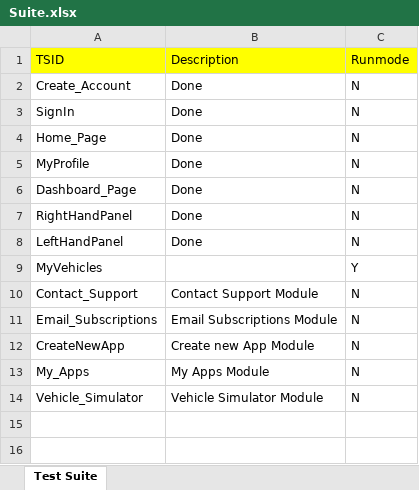
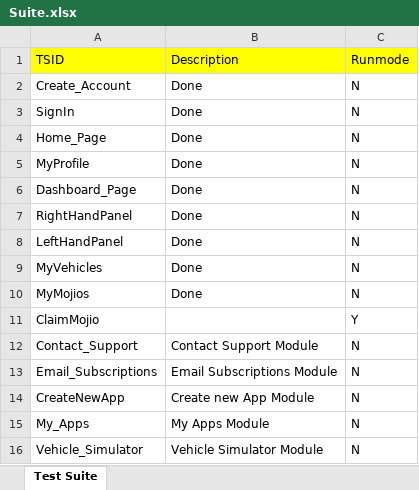
Before and after one commit to vanditj-optimus/MyMojioWebsite, an Excel workbook: MyMojioWebsite/src/com/mojio/xls/Suite.xlsx, sheet Test Suite, drawn as a sheet; values as stored, in another font and other column widths than the file's, no borders; the diff names each change by its address in the sheet, - before the commit and + after, or states it on an @@ line.

```diff
--- a/MyMojioWebsite/src/com/mojio/xls/Suite.xlsx (sheet Test Suite)
+++ b/MyMojioWebsite/src/com/mojio/xls/Suite.xlsx (sheet Test Suite)
-B9 (Description): (empty)
+B9 (Description): Done
-C9 (Runmode): Y
+C9 (Runmode): N
+row 10: MyMojios | Done | N
+row 11: ClaimMojio |  | Y
```
Also changed, not shown: MyMojioWebsite/bin/com/mojio/xls/MyVehicles.xlsx, MyMojioWebsite/bin/com/mojio/xls/Suite.xlsx, 8 other files.
